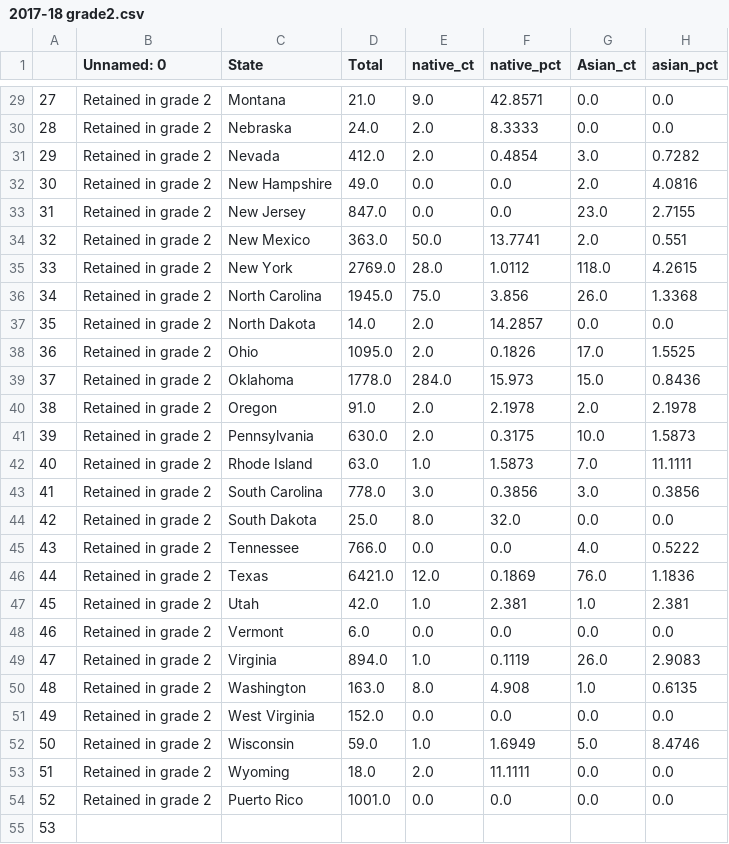
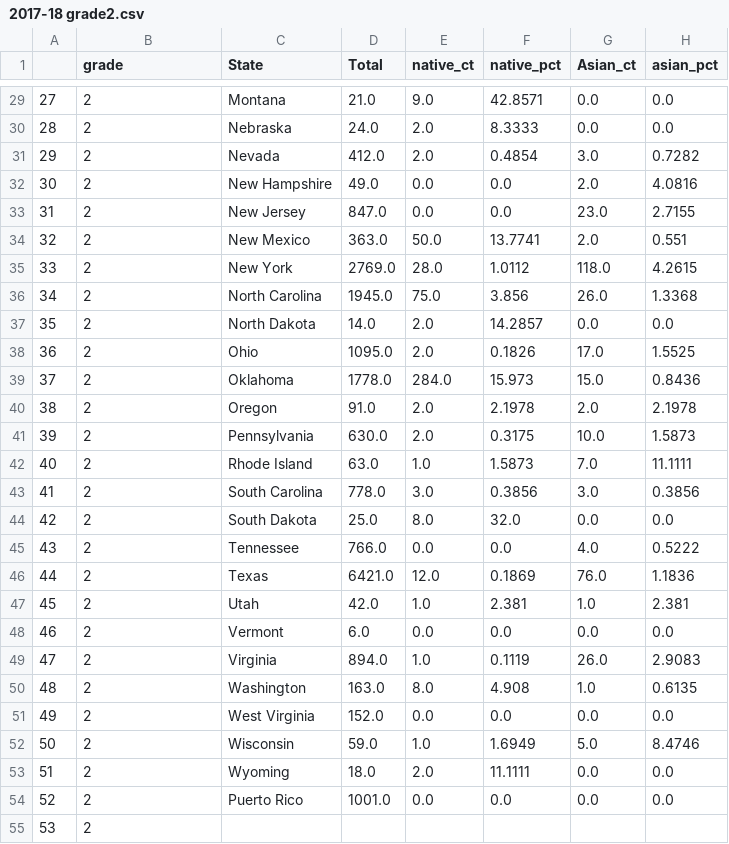
Before and after one commit to dskong07/dsc106-US-education, a CSV file: 2017-18 grade2.csv, drawn as a sheet; only a part is shown, gaps mark what is left out; the diff covers the shown part only; the diff names each change by its address in the sheet, - before the commit and + after, or states it on an @@ line.

```diff
--- a/2017-18 grade2.csv
+++ b/2017-18 grade2.csv
-B1: Unnamed: 0
+B1: grade
-B29:B54 (grade): Retained in grade 2
+B29:B54 (grade): 2
-B55 (grade): (empty)
+B55 (grade): 2
```
Also changed, not shown: 30 edited cells elsewhere in this file, 2 other files.
